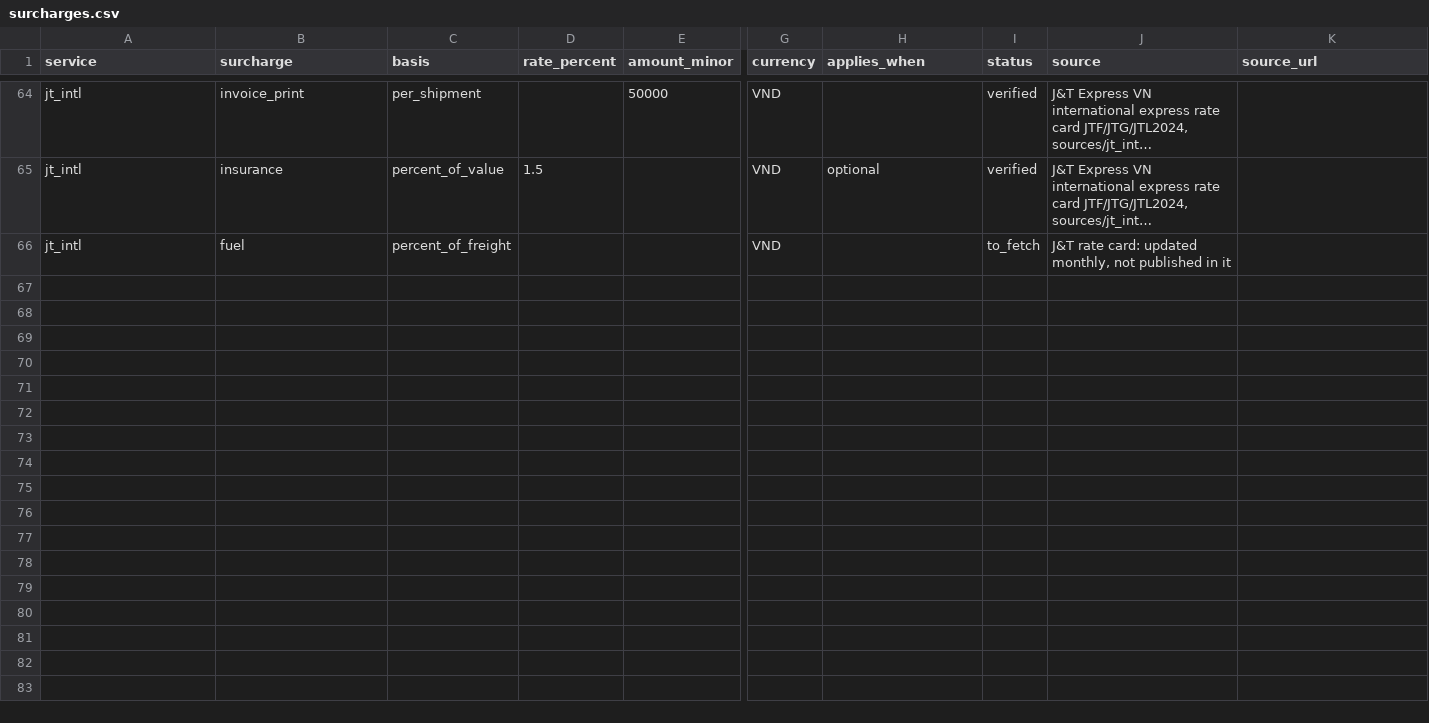
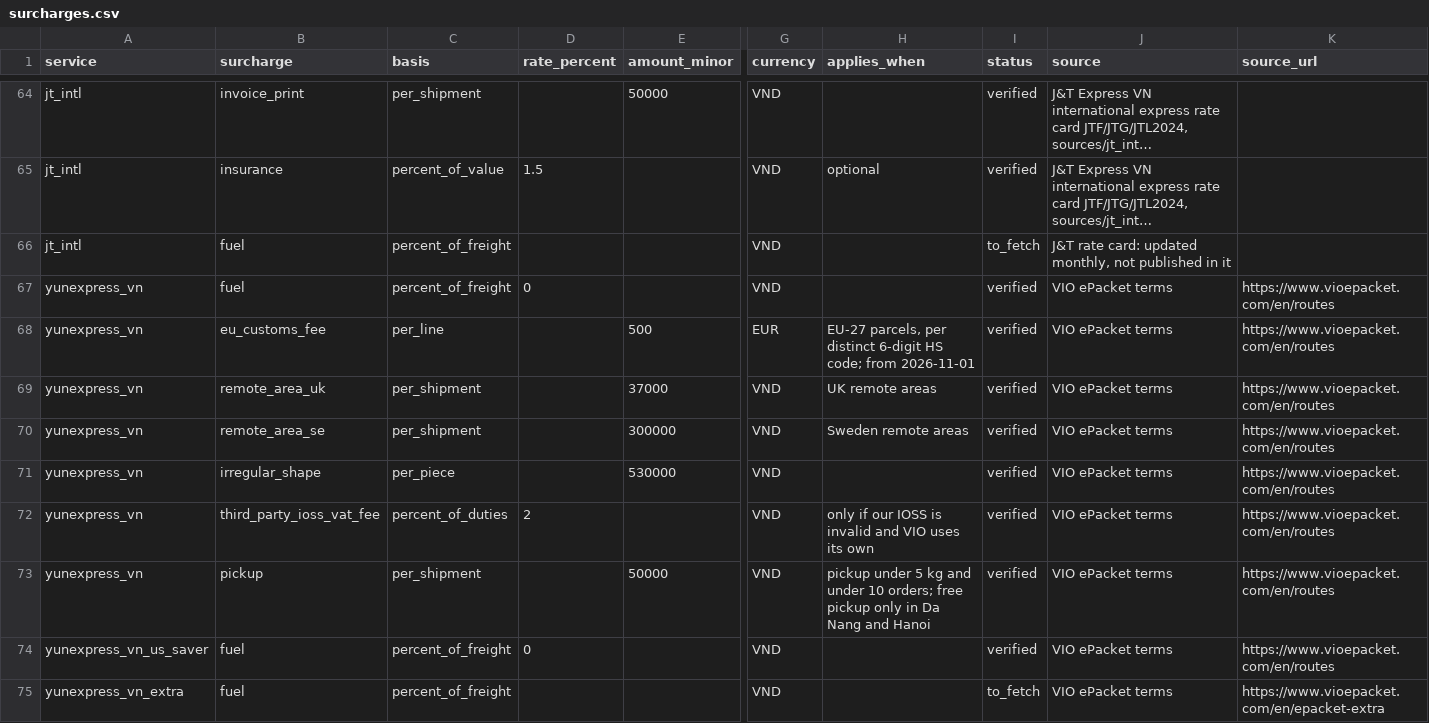
Before and after one commit to florianmarkusse/merchant-of-record, a CSV file: docs/markets/surcharges.csv, drawn as a sheet; only a part is shown, gaps mark what is left out; long unchanged cells end in …; rows hold the shown columns only; the diff names each change by its address in the sheet, - before the commit and + after, or states it on an @@ line.

```diff
--- a/docs/markets/surcharges.csv
+++ b/docs/markets/surcharges.csv
+row 67: yunexpress_vn | fuel | percent_of_freight | 0 |  | VND |  | verified | VIO ePacket terms | https://www.vioepacket.com/en/routes
+row 68: yunexpress_vn | eu_customs_fee | per_line |  | 500 | EUR | EU-27 parcels, per distinct 6-digit HS code; from 2026-11-01 | verified | VIO ePacket terms | https://www.vioepacket.com/en/routes
+row 69: yunexpress_vn | remote_area_uk | per_shipment |  | 37000 | VND | UK remote areas | verified | VIO ePacket terms | https://www.vioepacket.com/en/routes
+row 70: yunexpress_vn | remote_area_se | per_shipment |  | 300000 | VND | Sweden remote areas | verified | VIO ePacket terms | https://www.vioepacket.com/en/routes
+row 71: yunexpress_vn | irregular_shape | per_piece |  | 530000 | VND |  | verified | VIO ePacket terms | https://www.vioepacket.com/en/routes
+row 72: yunexpress_vn | third_party_ioss_vat_fee | percent_of_duties | 2 |  | VND | only if our IOSS is invalid and VIO uses its own | verified | VIO ePacket terms | https://www.vioepacket.com/en/routes
+row 73: yunexpress_vn | pickup | per_shipment |  | 50000 | VND | pickup under 5 kg and under 10 orders; free pickup only in Da Nang and Hanoi | verified | VIO ePacket terms | https://www.vioepacket.com/en/routes
+row 74: yunexpress_vn_us_saver | fuel | percent_of_freight | 0 |  | VND |  | verified | VIO ePacket terms | https://www.vioepacket.com/en/routes
+row 75: yunexpress_vn_extra | fuel | percent_of_freight |  |  | VND |  | to_fetch | VIO ePacket terms | https://www.vioepacket.com/en/epacket-extra
```
Also changed, not shown: docs/markets/providers.csv, docs/markets/questions.csv, 8 other files.
